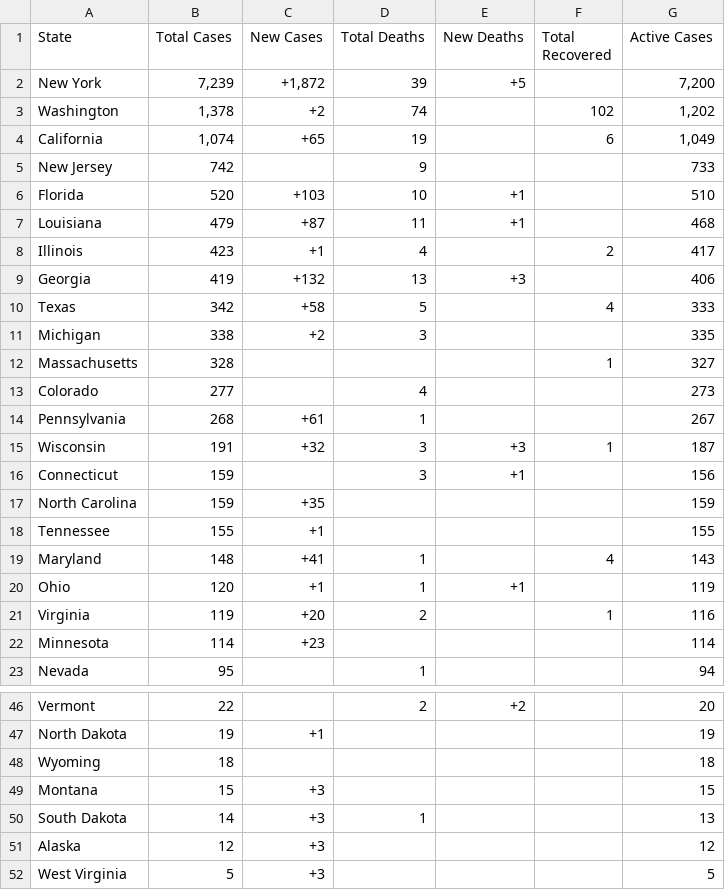
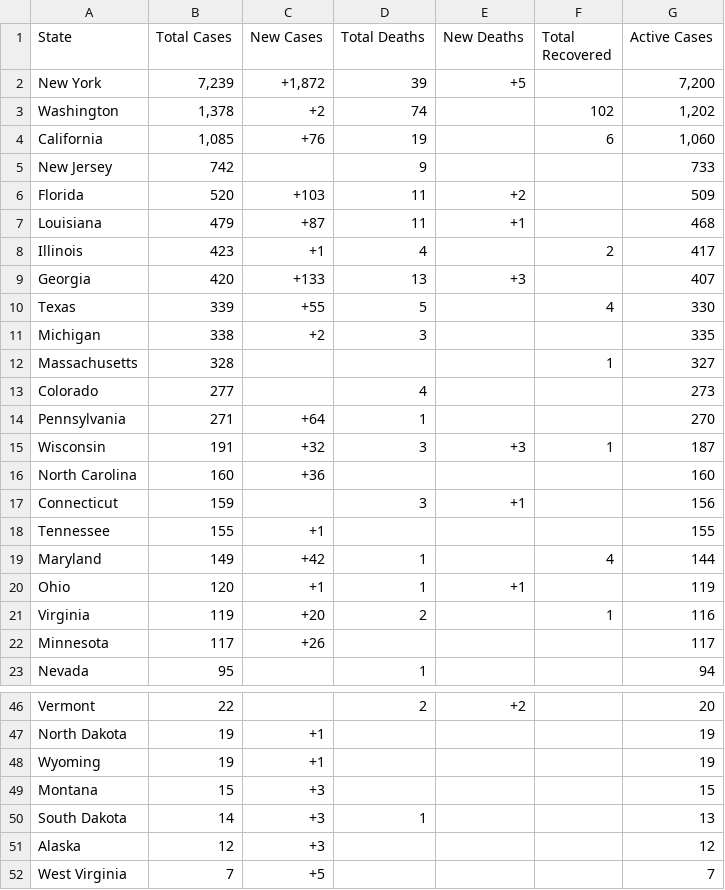
Before and after one commit to WeatherEric/covid19, a CSV file: latestdata/cudas_usstates_latest.csv, drawn as a sheet; only a part is shown, gaps mark what is left out; the diff covers the shown part only.

Commit message:
20200320 18:00:01Z Upload

```diff
--- a/latestdata/cudas_usstates_latest.csv
+++ b/latestdata/cudas_usstates_latest.csv
@@ -3,9 +3,9 @@ New York,"7,239","+1,872",39,+5,,"7,200"
 Washington,"1,378",+2,74,,102,"1,202"
-California,"1,074",+65,19,,6,"1,049"
+California,"1,085",+76,19,,6,"1,060"
 New Jersey,742,,9,,,733
-Florida,520,+103,10,+1,,510
+Florida,520,+103,11,+2,,509
 Louisiana,479,+87,11,+1,,468
 Illinois,423,+1,4,,2,417
-Georgia,419,+132,13,+3,,406
-Texas,342,+58,5,,4,333
+Georgia,420,+133,13,+3,,407
+Texas,339,+55,5,,4,330
 Michigan,338,+2,3,,,335
@@ -13,11 +13,11 @@ Massachusetts,328,,,,1,327
 Colorado,277,,4,,,273
-Pennsylvania,268,+61,1,,,267
+Pennsylvania,271,+64,1,,,270
 Wisconsin,191,+32,3,+3,1,187
+North Carolina,160,+36,,,,160
 Connecticut,159,,3,+1,,156
-North Carolina,159,+35,,,,159
 Tennessee,155,+1,,,,155
-Maryland,148,+41,1,,4,143
+Maryland,149,+42,1,,4,144
 Ohio,120,+1,1,+1,,119
 Virginia,119,+20,2,,1,116
-Minnesota,114,+23,,,,114
+Minnesota,117,+26,,,,117
 Nevada,95,,1,,,94
@@ -47,3 +47,3 @@ Vermont,22,,2,+2,,20
 North Dakota,19,+1,,,,19
-Wyoming,18,,,,,18
+Wyoming,19,+1,,,,19
 Montana,15,+3,,,,15
@@ -51,2 +51,2 @@ South Dakota,14,+3,1,,,13
 Alaska,12,+3,,,,12
-West Virginia,5,+3,,,,5
+West Virginia,7,+5,,,,7
```
Also changed, not shown: 1 added row, 1 removed row and 5 edited cells elsewhere in this file.
